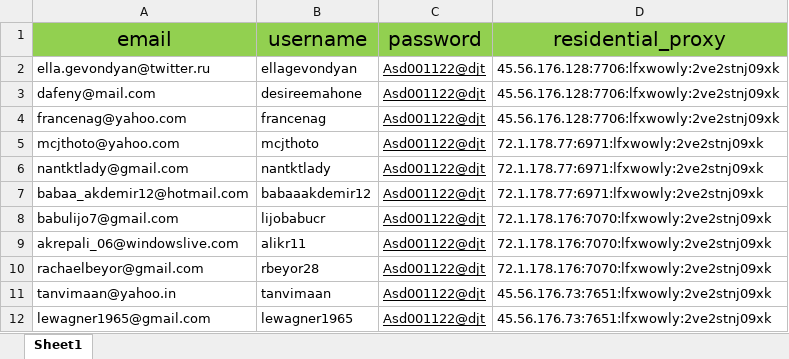
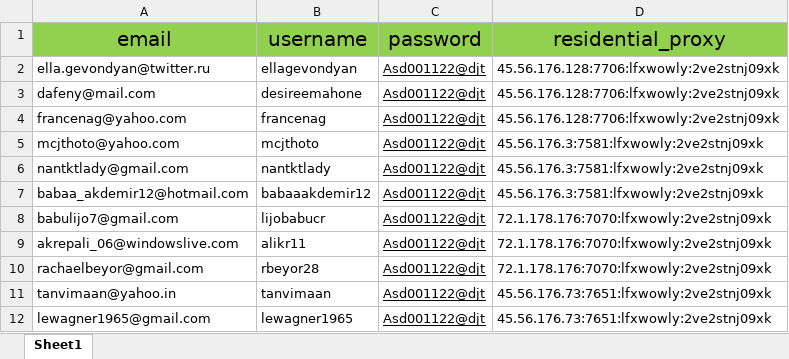
Before and after one commit to JaydenDan/SolanaHunter, an Excel workbook: twitter_account.xlsx, sheet Sheet1, drawn as a sheet; only a part is shown; values as stored, in another font and other column widths than the file's, no borders; the diff names each change by its address in the sheet, - before the commit and + after, or states it on an @@ line.

```diff
--- a/twitter_account.xlsx (sheet Sheet1)
+++ b/twitter_account.xlsx (sheet Sheet1)
-D5:D7 (residential_proxy): 72.1.178.77:6971:lfxwowly:2ve2stnj09xk
+D5:D7 (residential_proxy): 45.56.176.3:7581:lfxwowly:2ve2stnj09xk
```
Also changed, not shown: 1 other file.
